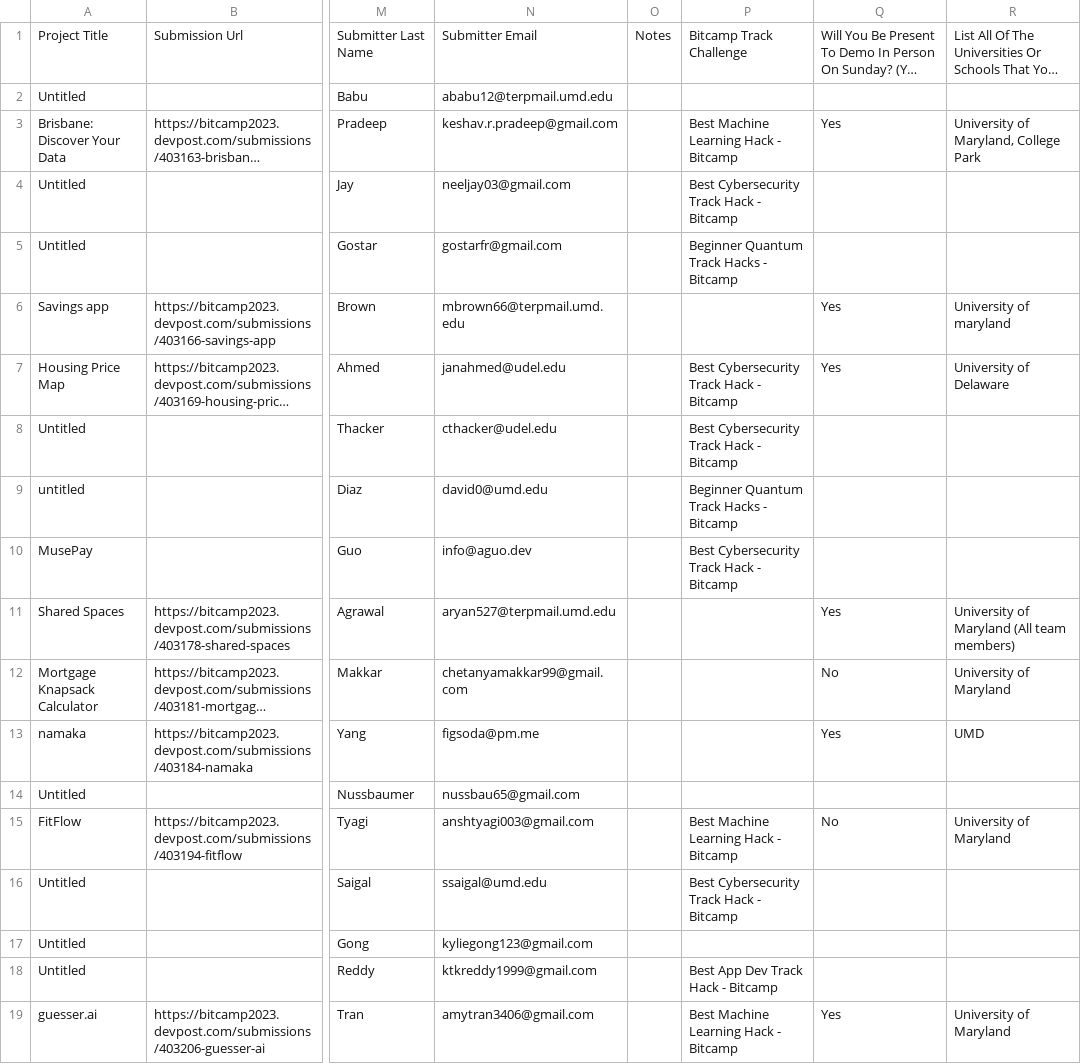
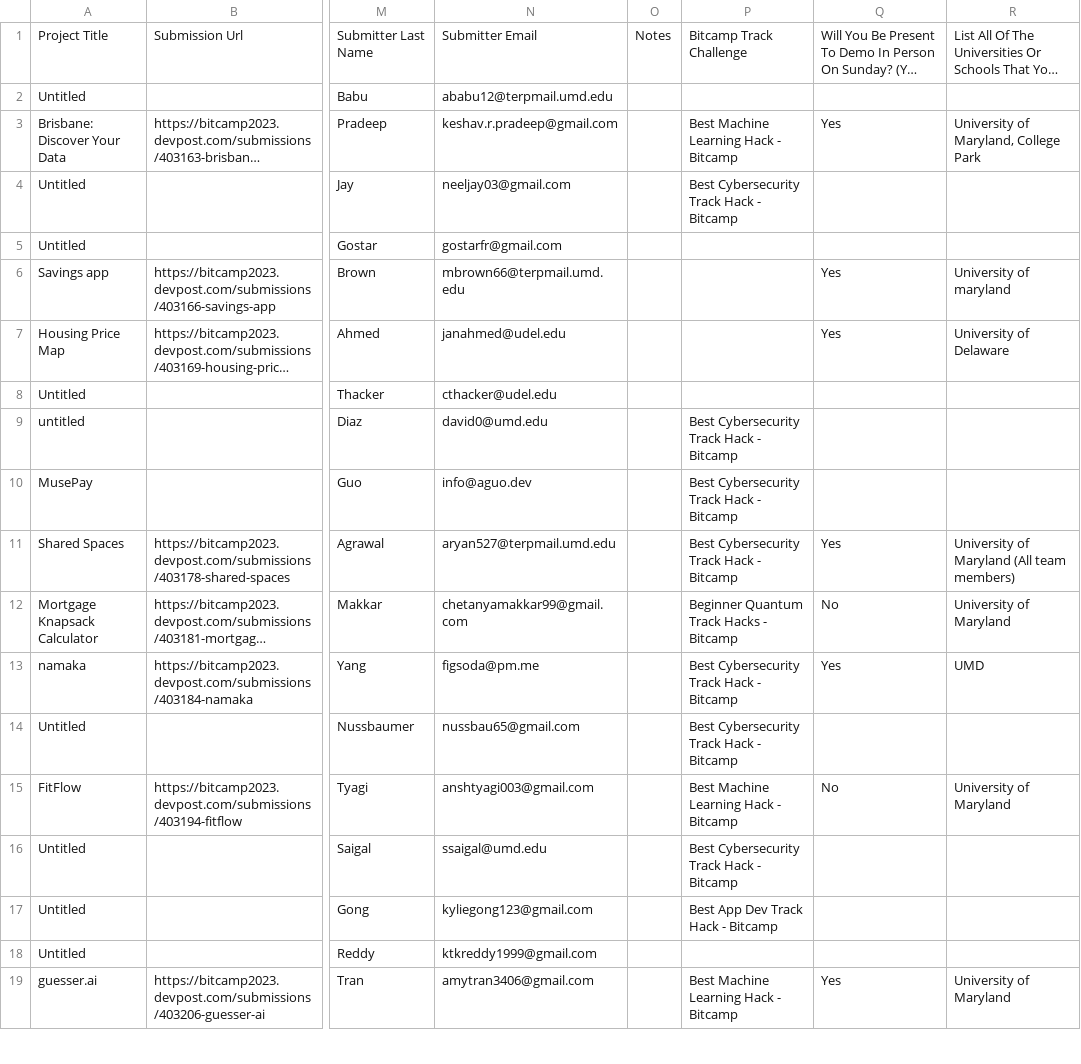
Before and after one commit to bitcamp/expo-2024, a CSV file: backend/mohe/2023 bitcamp FINAL.csv, drawn as a sheet; only a part is shown, gaps mark what is left out; long unchanged cells end in …; the diff covers the shown part only; the diff names each change by its address in the sheet, - before the commit and + after, or states it on an @@ line.

```diff
--- a/backend/mohe/2023 bitcamp FINAL.csv
+++ b/backend/mohe/2023 bitcamp FINAL.csv
-P5: Beginner Quantum Track Hacks - Bitcamp
+P5: (empty)
-P7:P8: Best Cybersecurity Track Hack - Bitcamp
+P7:P8: (empty)
-P9: Beginner Quantum Track Hacks - Bitcamp
+P9: Best Cybersecurity Track Hack - Bitcamp
-P11: (empty)
+P11: Best Cybersecurity Track Hack - Bitcamp
-P12: (empty)
+P12: Beginner Quantum Track Hacks - Bitcamp
-P13:P14: (empty)
+P13:P14: Best Cybersecurity Track Hack - Bitcamp
-P17: (empty)
+P17: Best App Dev Track Hack - Bitcamp
-P18: Best App Dev Track Hack - Bitcamp
+P18: (empty)
```
Also changed, not shown: 94 edited cells elsewhere in this file, 1 other file.
